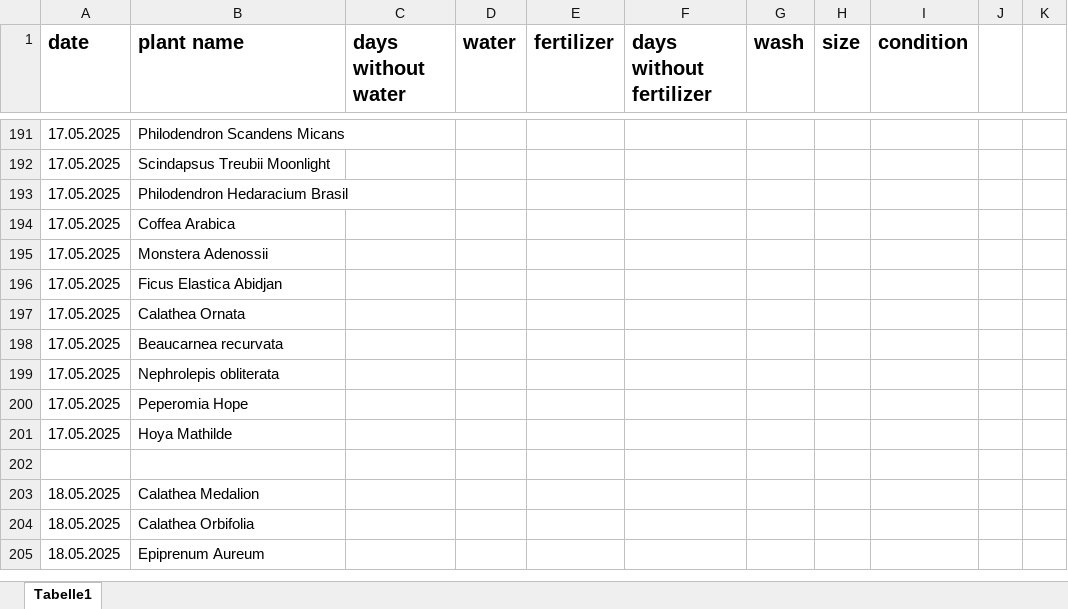
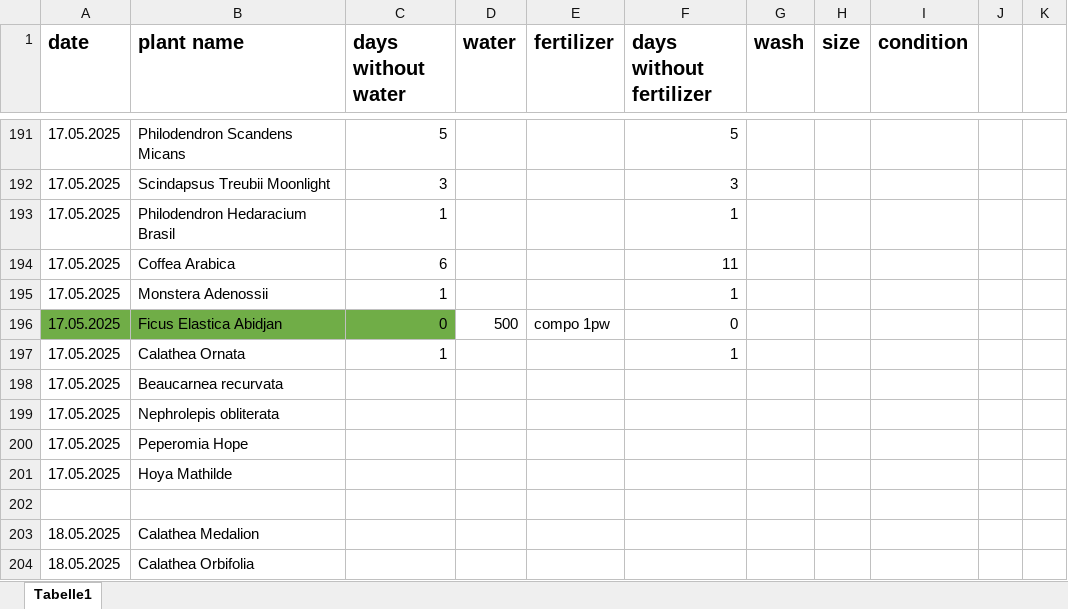
Before and after one commit to Iakithega/blumn, an Excel workbook: data/blumen_data.xlsx, sheet Tabelle1, drawn as a sheet; only a part is shown, gaps mark what is left out; the shorter side is filled out with more unchanged rows; values as stored, in another font and other column widths than the file's, no borders; the diff covers the shown part only; the diff names each change by its address in the sheet, - before the commit and + after, or states it on an @@ line.

Commit message:
made advanced functionality in frontend plot - indicators for watering and other indicators

```diff
--- a/data/blumen_data.xlsx (sheet Tabelle1)
+++ b/data/blumen_data.xlsx (sheet Tabelle1)
-C191 (days without water): (empty)
+C191 (days without water): 5
-F191 (days without fertilizer): (empty)
+F191 (days without fertilizer): 5
-C192 (days without water): (empty)
+C192 (days without water): 3
-F192 (days without fertilizer): (empty)
+F192 (days without fertilizer): 3
-C193 (days without water): (empty)
+C193 (days without water): 1
-F193 (days without fertilizer): (empty)
+F193 (days without fertilizer): 1
-C194 (days without water): (empty)
+C194 (days without water): 6
-F194 (days without fertilizer): (empty)
+F194 (days without fertilizer): 11
-C195 (days without water): (empty)
+C195 (days without water): 1
-F195 (days without fertilizer): (empty)
+F195 (days without fertilizer): 1
-A196:C196 fill: none
+A196:C196 fill: #70AD47
-C196 (days without water): (empty)
+C196 (days without water): 0
-D196 (water): (empty)
+D196 (water): 500
-E196 (fertilizer): (empty)
+E196 (fertilizer): compo 1pw
-F196 (days without fertilizer): (empty)
+F196 (days without fertilizer): 0
-C197 (days without water): (empty)
+C197 (days without water): 1
-F197 (days without fertilizer): (empty)
+F197 (days without fertilizer): 1
```
Also changed, not shown: 23 edited cells and cell formats elsewhere in this sheet, 2 other files.
